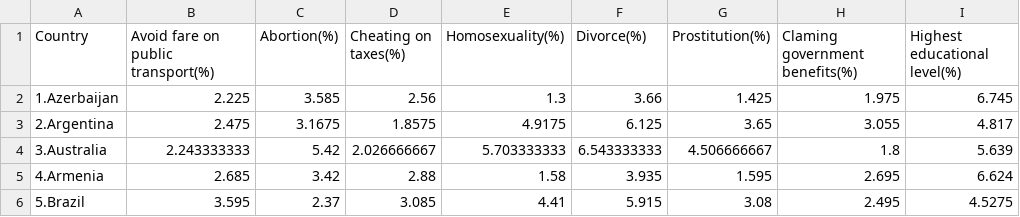
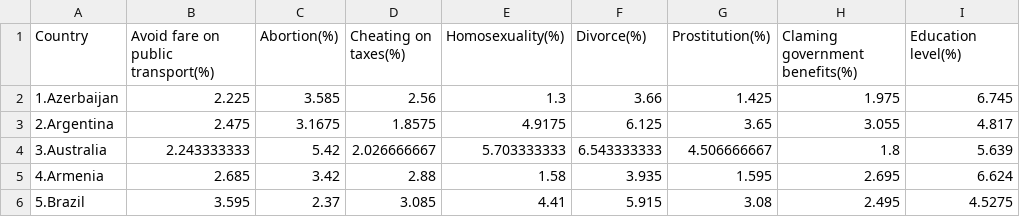
Before and after one commit to fkindahl/fkindahl.github.io, a CSV file: project2/waves.csv, drawn as a sheet; only a part is shown.

```diff
--- a/project2/waves.csv
+++ b/project2/waves.csv
@@ -1,2 +1,2 @@
-Country,Avoid fare on public transport(%),Abortion(%),Cheating on taxes(%),Homosexuality(%),Divorce(%),Prostitution(%),Claming government benefits(%),Highest educational level(%)
+Country,Avoid fare on public transport(%),Abortion(%),Cheating on taxes(%),Homosexuality(%),Divorce(%),Prostitution(%),Claming government benefits(%),Education level(%)
 1.Azerbaijan,2.225,3.585,2.56,1.3,3.66,1.425,1.975,6.745
```
Also changed, not shown: 1 other file.
